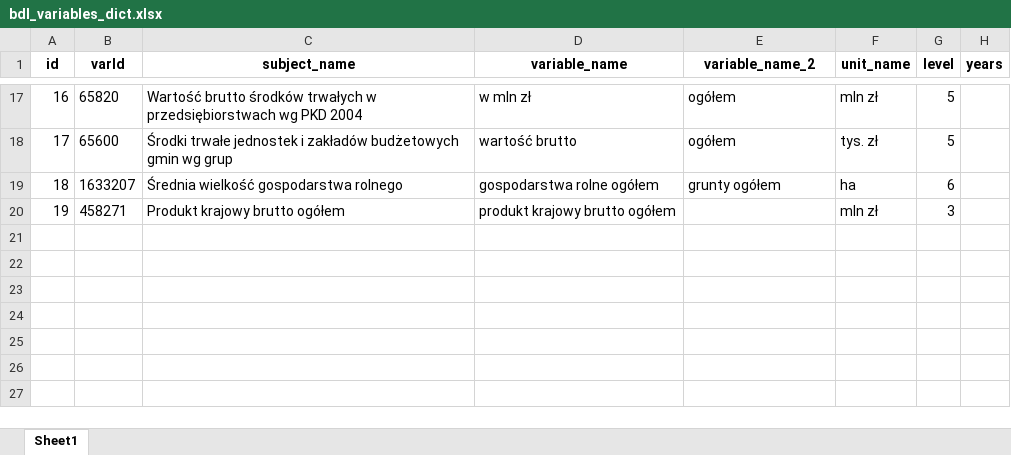
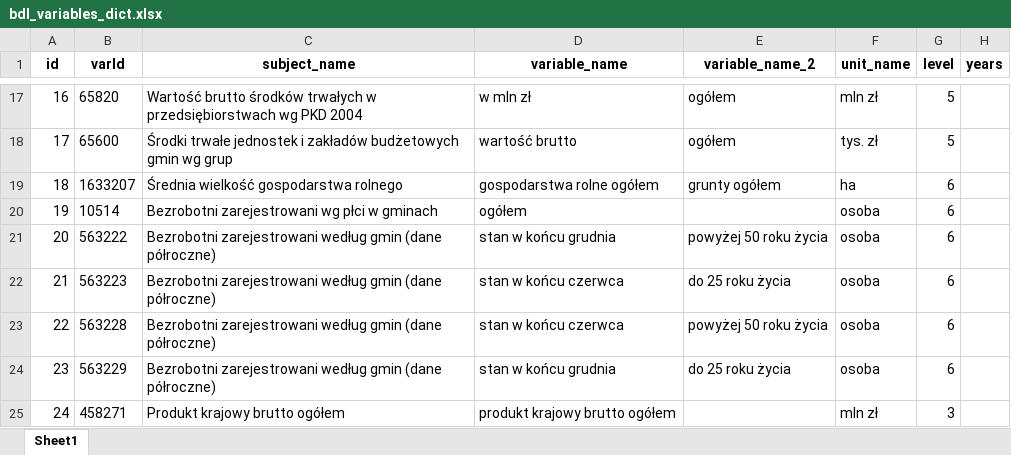
Before and after one commit to Rybakowski/WarsawEconometricChallenge, an Excel workbook: 2_data_processing/bdl/bdl_variables_dict.xlsx, sheet Sheet1, drawn as a sheet; only a part is shown, gaps mark what is left out; values as stored, in another font and other column widths than the file's, no borders; addresses are those after the commit; the diff names each change by its address in the sheet, - before the commit and + after, or states it on an @@ line.

```diff
--- a/2_data_processing/bdl/bdl_variables_dict.xlsx (sheet Sheet1)
+++ b/2_data_processing/bdl/bdl_variables_dict.xlsx (sheet Sheet1)
+row 20: 19 | 10514 | Bezrobotni zarejestrowani wg płci w gminach | ogółem |  | osoba | 6
+row 21: 20 | 563222 | Bezrobotni zarejestrowani według gmin (dane półroczne) | stan w końcu grudnia | powyżej 50 roku życia | osoba | 6
+row 22: 21 | 563223 | Bezrobotni zarejestrowani według gmin (dane półroczne) | stan w końcu czerwca | do 25 roku życia | osoba | 6
+row 23: 22 | 563228 | Bezrobotni zarejestrowani według gmin (dane półroczne) | stan w końcu czerwca | powyżej 50 roku życia | osoba | 6
+row 24: 23 | 563229 | Bezrobotni zarejestrowani według gmin (dane półroczne) | stan w końcu grudnia | do 25 roku życia | osoba | 6
@@ column A (id) renumbered from row 25 down @@
```
Also changed, not shown: 2_data_processing/bdl/bdl_dict.xlsx, 2_data_processing/bdl/data_bdl_wec.xlsx, 13 other files.
